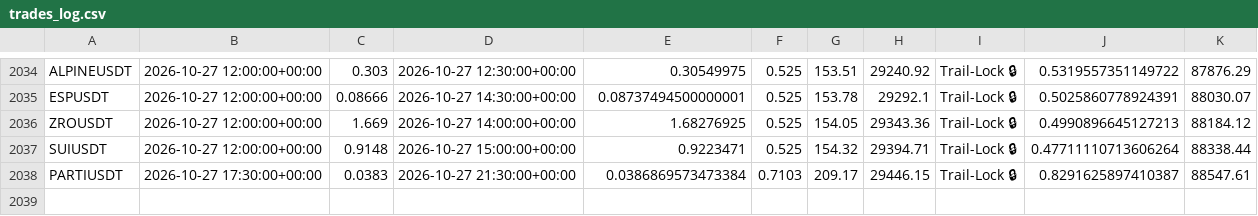
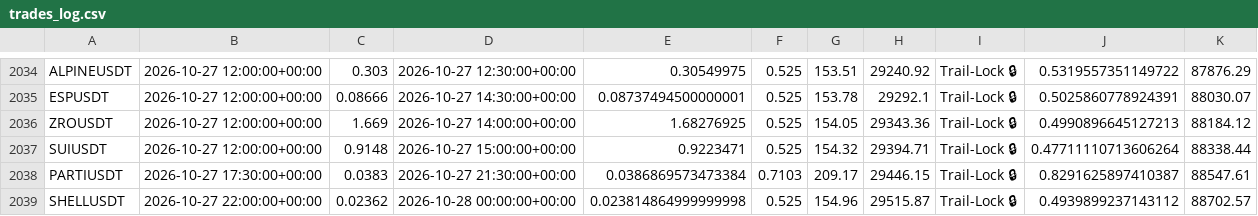
Before and after one commit to tlal1000666-ux/wurfect, a CSV file: trades_log.csv, drawn as a sheet; only a part is shown, gaps mark what is left out; the diff names each change by its address in the sheet, - before the commit and + after, or states it on an @@ line.

```diff
--- a/trades_log.csv
+++ b/trades_log.csv
+row 2039: SHELLUSDT | 2026-10-27 22:00:00+00:00 | 0.02362 | 2026-10-28 00:00:00+00:00 | 0.023814864999999998 | 0.525 | 154.96 | 29515.87 | Trail-Lock 🔒 | 0.4939899237143112 | 88702.57
```
Also changed, not shown: shadow_trades_log.csv, 1 other file.
